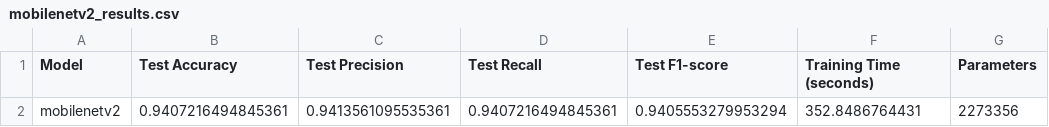
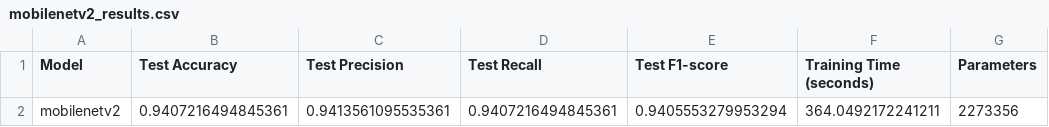
Before and after one commit to farzaneh3745/CNN-Based-Waste-Image-Classification-for-Recycling, a CSV file: Results/tables/mobilenetv2_results.csv, drawn as a sheet.

```diff
--- a/Results/tables/mobilenetv2_results.csv
+++ b/Results/tables/mobilenetv2_results.csv
@@ -1,2 +1,2 @@
 Model,Test Accuracy,Test Precision,Test Recall,Test F1-score,Training Time (seconds),Parameters
-mobilenetv2,0.9407216494845361,0.9413561095535361,0.9407216494845361,0.9405553279953294,352.8486764431,2273356
+mobilenetv2,0.9407216494845361,0.9413561095535361,0.9407216494845361,0.9405553279953294,364.0492172241211,2273356
```
Also changed, not shown: Results/tables/custom_cnn_classification_report.csv, Results/tables/custom_cnn_misclassified_examples.csv, 13 other files.
